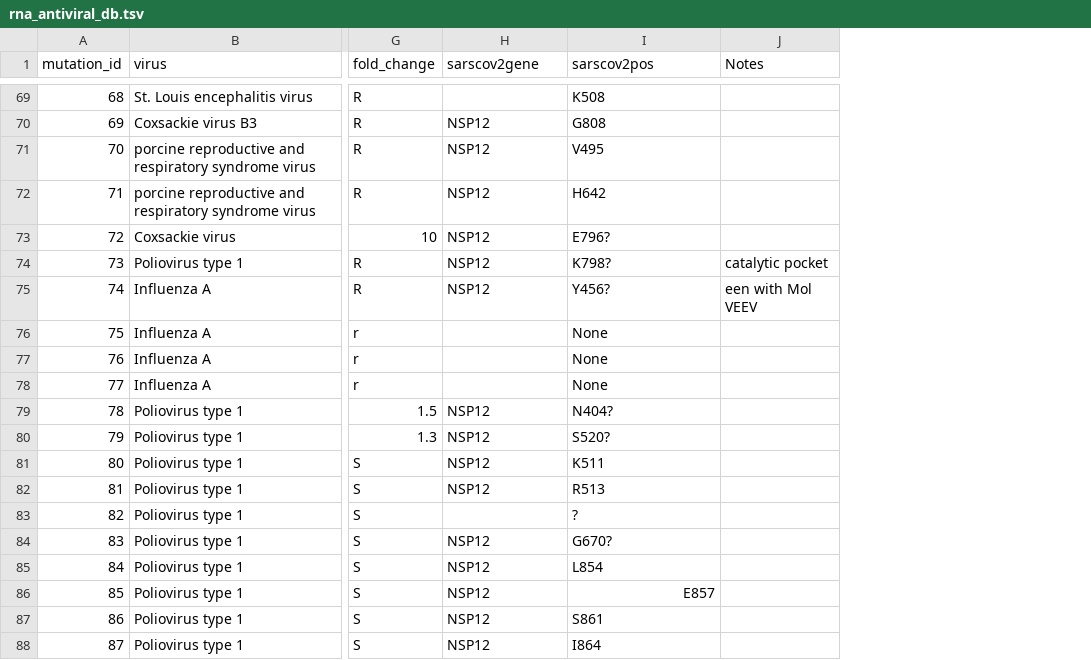
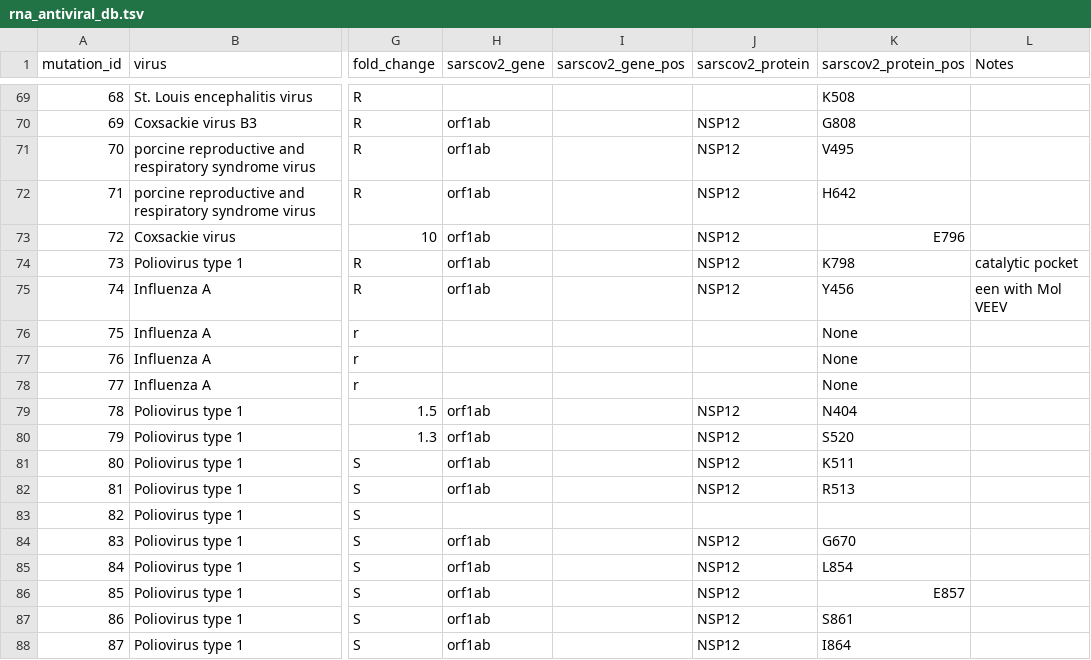
Before and after one commit to ucl-pathgenomics/SARS2-ResistanceDB, a TSV file: rna_antiviral_db.tsv, drawn as a sheet; only a part is shown, gaps mark what is left out; addresses are those after the commit; the diff covers the shown part only; the diff names each change by its address in the sheet, - before the commit and + after, or states it on an @@ line.

Commit message:
Separated gene/protein columns

```diff
--- a/rna_antiviral_db.tsv
+++ b/rna_antiviral_db.tsv
+column H (sarscov2_gene), rows 70-88: orf1ab | orf1ab | orf1ab | orf1ab | orf1ab | orf1ab |  |  |  | orf1ab | orf1ab | orf1ab | orf1ab |  | orf1ab | orf1ab | orf1ab | orf1ab | orf1ab
+column I (sarscov2_gene_pos), empty
-J1: sarscov2gene
+J1: sarscov2_protein
-K1: sarscov2pos
+K1: sarscov2_protein_pos
-K73 (sarscov2_protein_pos): E796?
+K73 (sarscov2_protein_pos): E796
-K74 (sarscov2_protein_pos): K798?
+K74 (sarscov2_protein_pos): K798
-K75 (sarscov2_protein_pos): Y456?
+K75 (sarscov2_protein_pos): Y456
-K79 (sarscov2_protein_pos): N404?
+K79 (sarscov2_protein_pos): N404
-K80 (sarscov2_protein_pos): S520?
+K80 (sarscov2_protein_pos): S520
-K83 (sarscov2_protein_pos): ?
+K83 (sarscov2_protein_pos): (empty)
-K84 (sarscov2_protein_pos): G670?
+K84 (sarscov2_protein_pos): G670
```
Also changed, not shown: 26 edited cells elsewhere in this file.
